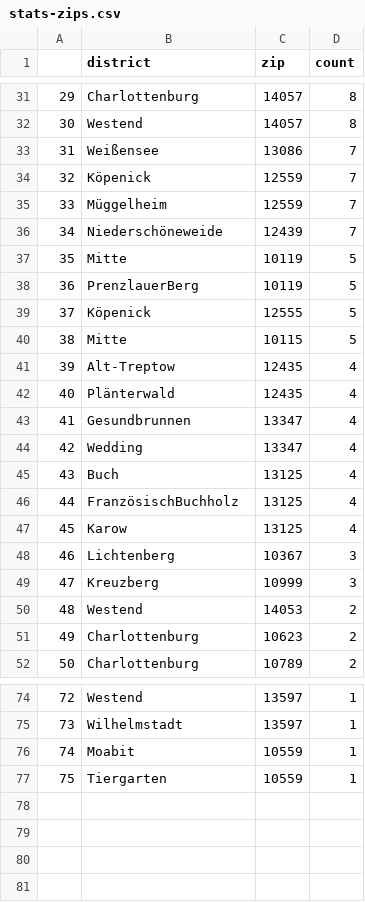
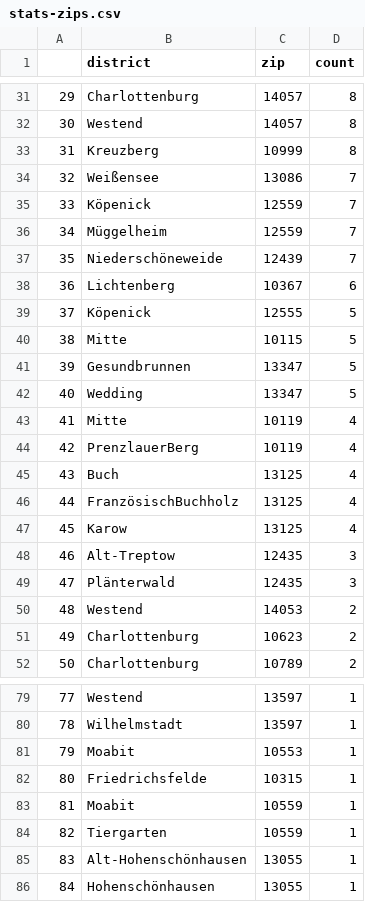
Before and after one commit to demodiff/berlin, a CSV file: data/stats-zips.csv, drawn as a sheet; only a part is shown, gaps mark what is left out; removed rows and columns are numbered as before the commit, all else as after; the diff covers the shown part only; the diff names each change by its address in the sheet, - before the commit and + after, or states it on an @@ line.

```diff
--- a/data/stats-zips.csv
+++ b/data/stats-zips.csv
+row 33: 31 | Kreuzberg | 10999 | 8
@@ column A renumbered between rows 34 and 84 @@
-row 37: 35 | Mitte | 10119 | 5
-row 38: 36 | PrenzlauerBerg | 10119 | 5
+row 38: 36 | Lichtenberg | 10367 | 6
-row 41: 39 | Alt-Treptow | 12435 | 4
-row 42: 40 | Plänterwald | 12435 | 4
-D41:D42 (count): 4
+D41:D42 (count): 5
+row 43: 41 | Mitte | 10119 | 4
+row 44: 42 | PrenzlauerBerg | 10119 | 4
-row 48: 46 | Lichtenberg | 10367 | 3
-row 49: 47 | Kreuzberg | 10999 | 3
+row 48: 46 | Alt-Treptow | 12435 | 3
+row 49: 47 | Plänterwald | 12435 | 3
+row 81: 79 | Moabit | 10553 | 1
+row 82: 80 | Friedrichsfelde | 10315 | 1
+row 85: 83 | Alt-Hohenschönhausen | 13055 | 1
+row 86: 84 | Hohenschönhausen | 13055 | 1
```
Also changed, not shown: 7 added rows, 2 removed rows and 12 edited cells elsewhere in this file, 1 other file.
